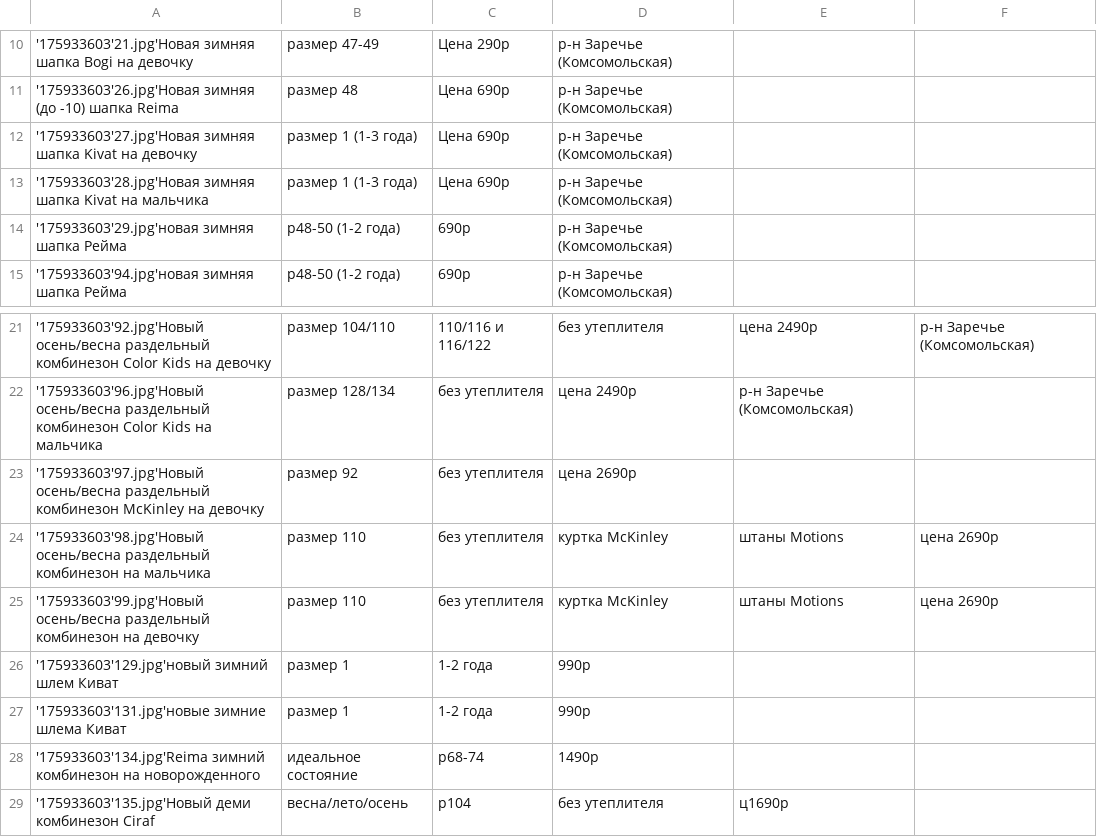
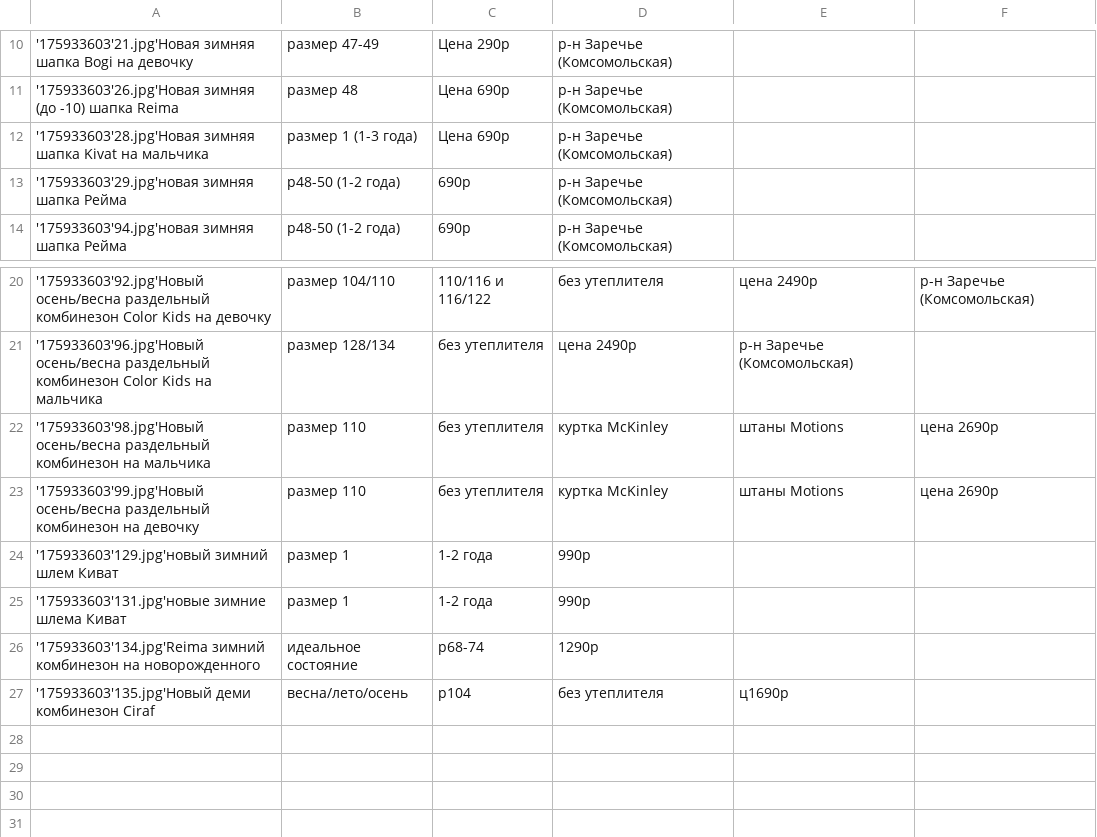
Before and after one commit to rnemykin/vkontakte, a CSV file: scheduled/src/main/resources/csv/daily-data.csv, drawn as a sheet; only a part is shown, gaps mark what is left out; removed rows and columns are numbered as before the commit, all else as after; the diff names each change by its address in the sheet, - before the commit and + after, or states it on an @@ line.

```diff
--- a/scheduled/src/main/resources/csv/daily-data.csv
+++ b/scheduled/src/main/resources/csv/daily-data.csv
-row 12: '175933603'27.jpg'Новая зимняя шапка Kivat на девочку | размер 1 (1-3 года) | Цена 690р | р-н Заречье (Комсомольская)
-row 23: '175933603'97.jpg'Новый осень/весна раздельный комбинезон McKinley на девочку | размер 92 | без утеплителя | цена 2690р
-D26: 1490р
+D26: 1290р
```
Also changed, not shown: scheduled/src/main/resources/csv/pikalevo-data.csv, scheduled/src/main/resources/csv/random-data.csv, 10 other files.
